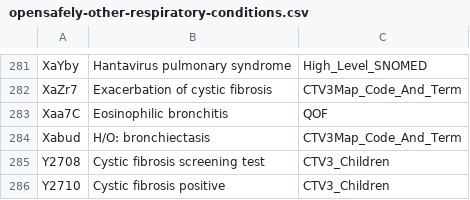
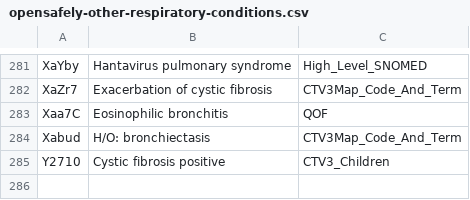
Before and after one commit to opensafely/nsaids-covid-research, a CSV file: codelists/opensafely-other-respiratory-conditions.csv, drawn as a sheet; only a part is shown, gaps mark what is left out; the diff names each change by its address in the sheet, - before the commit and + after, or states it on an @@ line.

Commit message:
update to csv 21-07-2020 to remove CF screening code

```diff
--- a/codelists/opensafely-other-respiratory-conditions.csv
+++ b/codelists/opensafely-other-respiratory-conditions.csv
-row 285: Y2708 | Cystic fibrosis screening test | CTV3_Children
```
Also changed, not shown: 1 other file.
